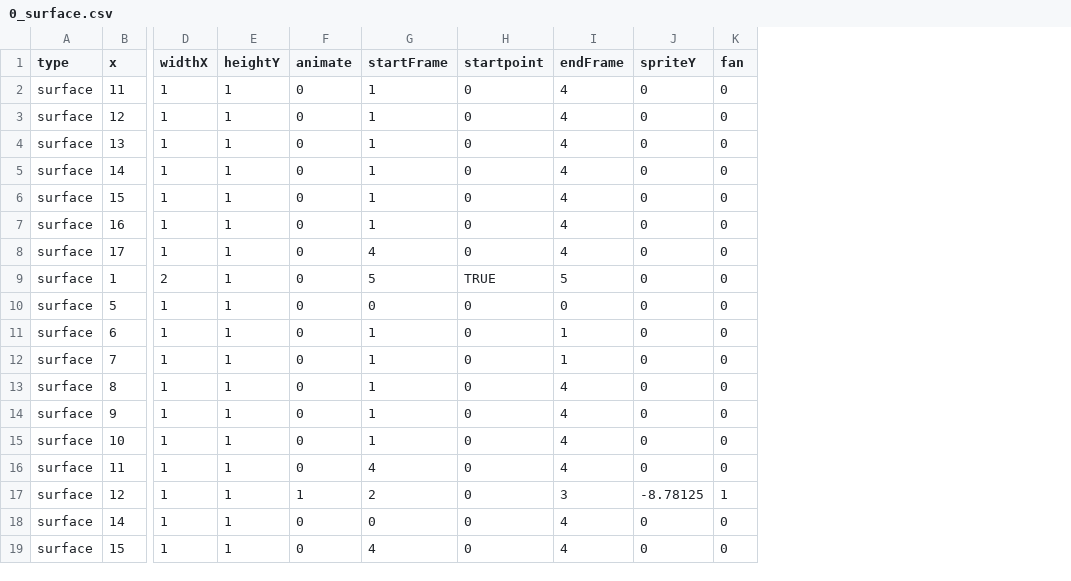
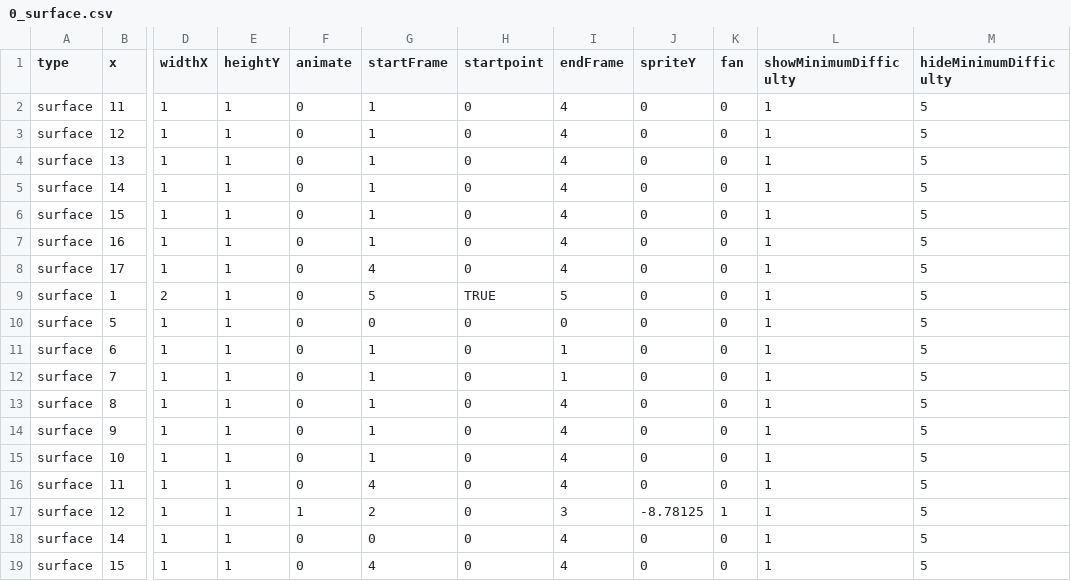
Before and after one commit to venoirEnterprises/followMe, a CSV file: followMe/mDB files/0_surface.csv, drawn as a sheet; only a part is shown, gaps mark what is left out; the diff names each change by its address in the sheet, - before the commit and + after, or states it on an @@ line.

Commit message:
resolving #72 min and max difficulty were just missing from the level design. Annoying they're required, but I'd rather that

```diff
--- a/followMe/mDB files/0_surface.csv
+++ b/followMe/mDB files/0_surface.csv
+column L (showMinimumDifficulty), rows 2-19: all 1
+column M (hideMinimumDifficulty), rows 2-19: all 5
```
Also changed, not shown: followMe/mDB files/0_items.csv, 8 other files.
